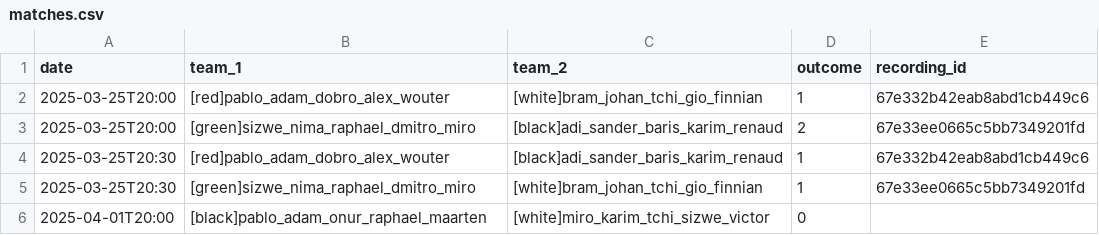
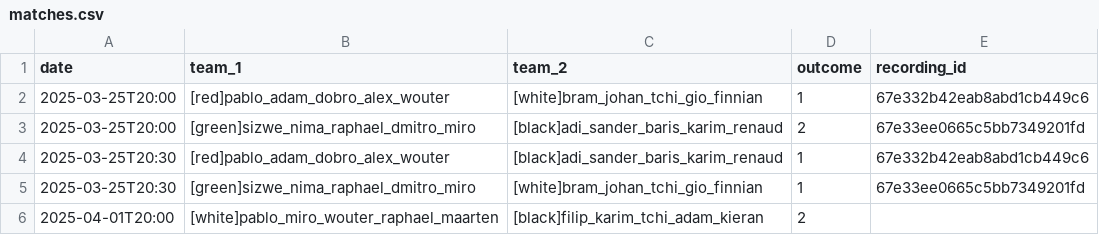
Before and after one commit to raulparada/dok-noord-arena, a CSV file: data/matches.csv, drawn as a sheet.

```diff
--- a/data/matches.csv
+++ b/data/matches.csv
@@ -5,2 +5,2 @@ date,team_1,team_2,outcome,recording_id
 2025-03-25T20:30,[green]sizwe_nima_raphael_dmitro_miro,[white]bram_johan_tchi_gio_finnian,1,67e33ee0665c5bb7349201fd
-2025-04-01T20:00,[black]pablo_adam_onur_raphael_maarten,[white]miro_karim_tchi_sizwe_victor,0,
+2025-04-01T20:00,[white]pablo_miro_wouter_raphael_maarten,[black]filip_karim_tchi_adam_kieran,2,
```
Also changed, not shown: data/players.csv.
